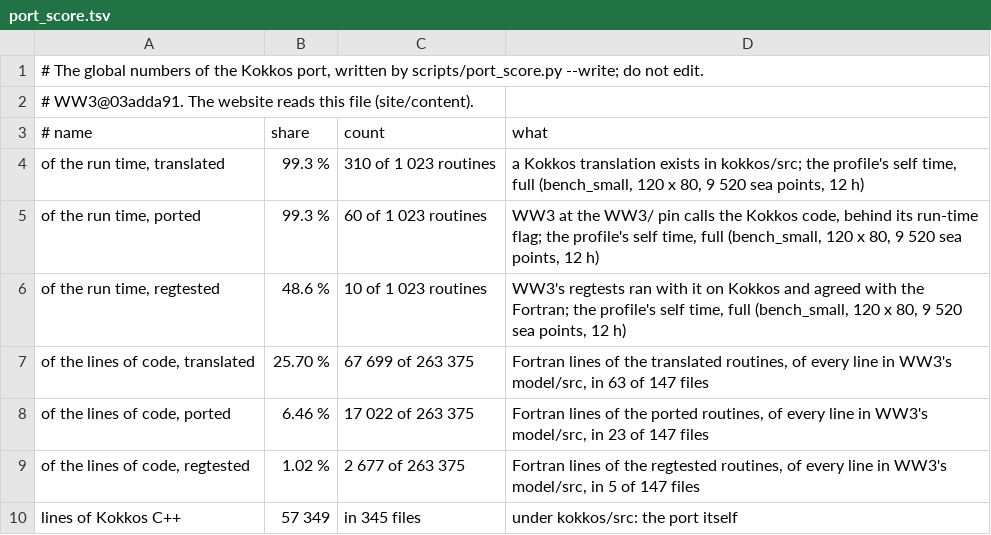
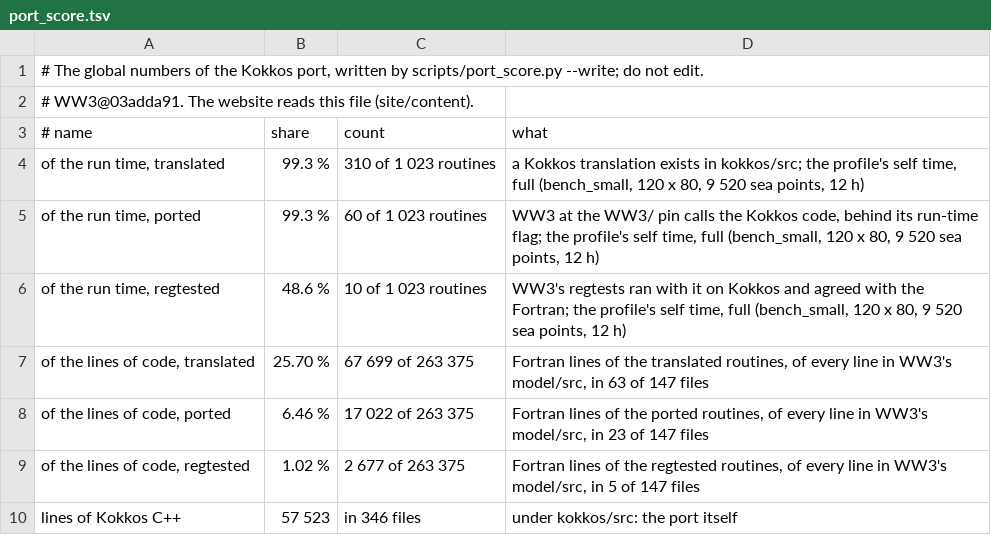
Before and after one commit to h0ffmann/ww3-gpu, a TSV file: site/data/port_score.tsv, drawn as a sheet.

```diff
--- a/site/data/port_score.tsv
+++ b/site/data/port_score.tsv
@@ -9,2 +9,2 @@ of the lines of code, ported	6.46 %	17 022 of 263 375	Fortran lines of the porte
 of the lines of code, regtested	1.02 %	2 677 of 263 375	Fortran lines of the regtested routines, of every line in WW3's model/src, in 5 of 147 files
-lines of Kokkos C++	57 349	in 345 files	under kokkos/src: the port itself
+lines of Kokkos C++	57 523	in 346 files	under kokkos/src: the port itself
```
Also changed, not shown: 8 other files.
